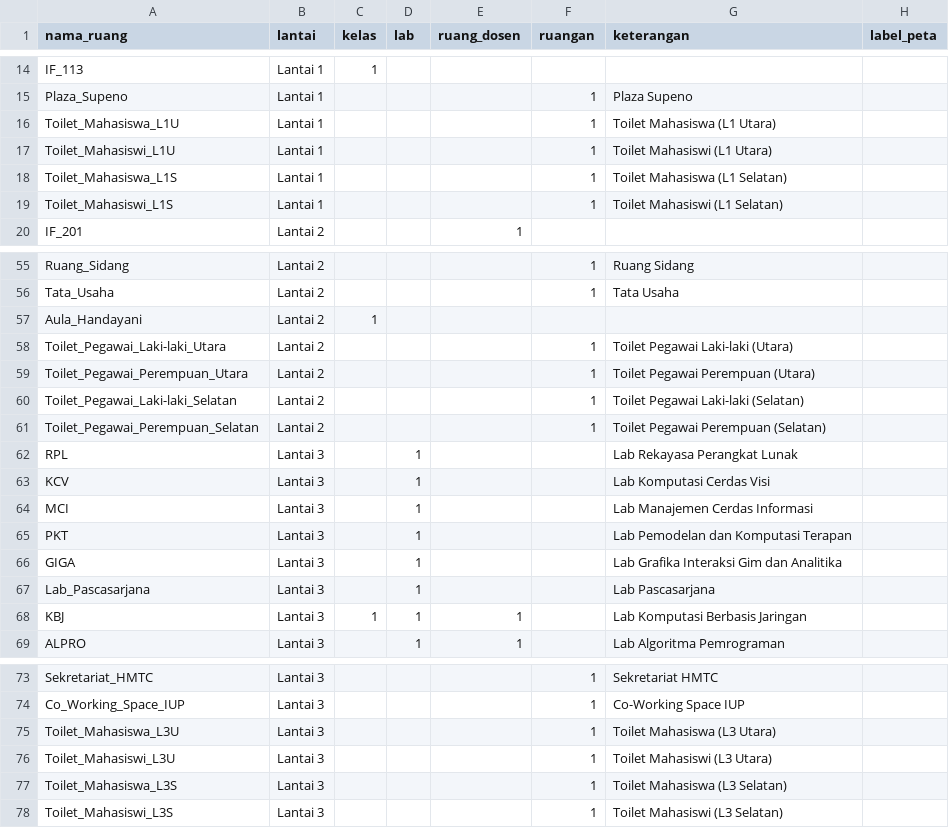
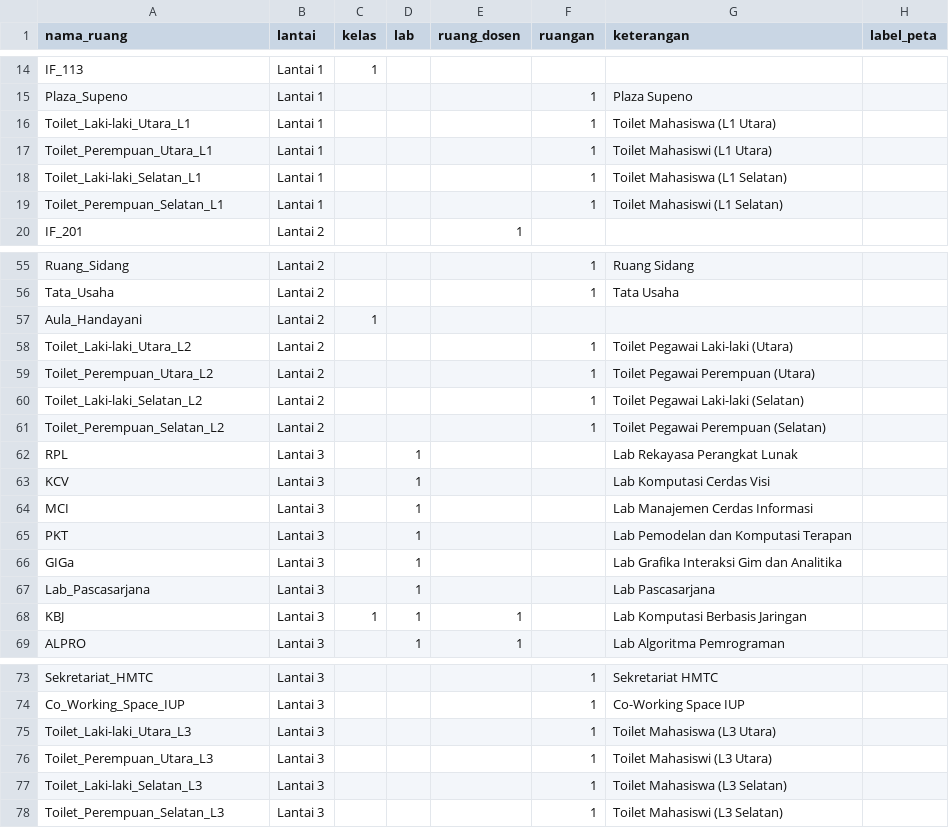
Before and after one commit to hadziq/IF-Kiosk, a CSV file: data/ruangan.csv, drawn as a sheet; only a part is shown, gaps mark what is left out.

```diff
--- a/data/ruangan.csv
+++ b/data/ruangan.csv
@@ -15,6 +15,6 @@ IF_113,Lantai 1,1,,,,,
 Plaza_Supeno,Lantai 1,,,,1,Plaza Supeno,
-Toilet_Mahasiswa_L1U,Lantai 1,,,,1,Toilet Mahasiswa (L1 Utara),
-Toilet_Mahasiswi_L1U,Lantai 1,,,,1,Toilet Mahasiswi (L1 Utara),
-Toilet_Mahasiswa_L1S,Lantai 1,,,,1,Toilet Mahasiswa (L1 Selatan),
-Toilet_Mahasiswi_L1S,Lantai 1,,,,1,Toilet Mahasiswi (L1 Selatan),
+Toilet_Laki-laki_Utara_L1,Lantai 1,,,,1,Toilet Mahasiswa (L1 Utara),
+Toilet_Perempuan_Utara_L1,Lantai 1,,,,1,Toilet Mahasiswi (L1 Utara),
+Toilet_Laki-laki_Selatan_L1,Lantai 1,,,,1,Toilet Mahasiswa (L1 Selatan),
+Toilet_Perempuan_Selatan_L1,Lantai 1,,,,1,Toilet Mahasiswi (L1 Selatan),
 IF_201,Lantai 2,,,1,,,
@@ -57,6 +57,6 @@ Tata_Usaha,Lantai 2,,,,1,Tata Usaha,
 Aula_Handayani,Lantai 2,1,,,,,
-Toilet_Pegawai_Laki-laki_Utara,Lantai 2,,,,1,Toilet Pegawai Laki-laki (Utara),
-Toilet_Pegawai_Perempuan_Utara,Lantai 2,,,,1,Toilet Pegawai Perempuan (Utara),
-Toilet_Pegawai_Laki-laki_Selatan,Lantai 2,,,,1,Toilet Pegawai Laki-laki (Selatan),
-Toilet_Pegawai_Perempuan_Selatan,Lantai 2,,,,1,Toilet Pegawai Perempuan (Selatan),
+Toilet_Laki-laki_Utara_L2,Lantai 2,,,,1,Toilet Pegawai Laki-laki (Utara),
+Toilet_Perempuan_Utara_L2,Lantai 2,,,,1,Toilet Pegawai Perempuan (Utara),
+Toilet_Laki-laki_Selatan_L2,Lantai 2,,,,1,Toilet Pegawai Laki-laki (Selatan),
+Toilet_Perempuan_Selatan_L2,Lantai 2,,,,1,Toilet Pegawai Perempuan (Selatan),
 RPL,Lantai 3,,1,,,Lab Rekayasa Perangkat Lunak,
@@ -65,3 +65,3 @@ MCI,Lantai 3,,1,,,Lab Manajemen Cerdas Informasi,
 PKT,Lantai 3,,1,,,Lab Pemodelan dan Komputasi Terapan,
-GIGA,Lantai 3,,1,,,Lab Grafika Interaksi Gim dan Analitika,
+GIGa,Lantai 3,,1,,,Lab Grafika Interaksi Gim dan Analitika,
 Lab_Pascasarjana,Lantai 3,,1,,,Lab Pascasarjana,
@@ -74,5 +74,5 @@ Sekretariat_HMTC,Lantai 3,,,,1,Sekretariat HMTC,
 Co_Working_Space_IUP,Lantai 3,,,,1,Co-Working Space IUP,
-Toilet_Mahasiswa_L3U,Lantai 3,,,,1,Toilet Mahasiswa (L3 Utara),
-Toilet_Mahasiswi_L3U,Lantai 3,,,,1,Toilet Mahasiswi (L3 Utara),
-Toilet_Mahasiswa_L3S,Lantai 3,,,,1,Toilet Mahasiswa (L3 Selatan),
-Toilet_Mahasiswi_L3S,Lantai 3,,,,1,Toilet Mahasiswi (L3 Selatan),
+Toilet_Laki-laki_Utara_L3,Lantai 3,,,,1,Toilet Mahasiswa (L3 Utara),
+Toilet_Perempuan_Utara_L3,Lantai 3,,,,1,Toilet Mahasiswi (L3 Utara),
+Toilet_Laki-laki_Selatan_L3,Lantai 3,,,,1,Toilet Mahasiswa (L3 Selatan),
+Toilet_Perempuan_Selatan_L3,Lantai 3,,,,1,Toilet Mahasiswi (L3 Selatan),
```
